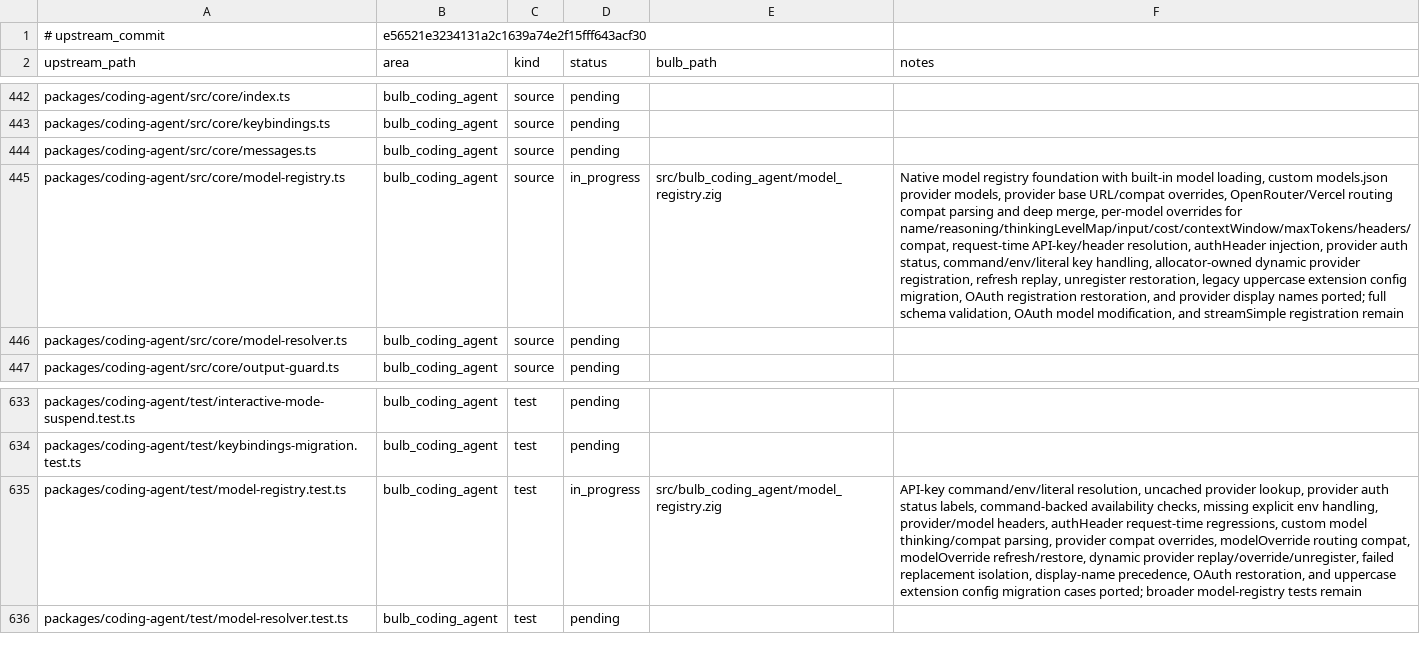
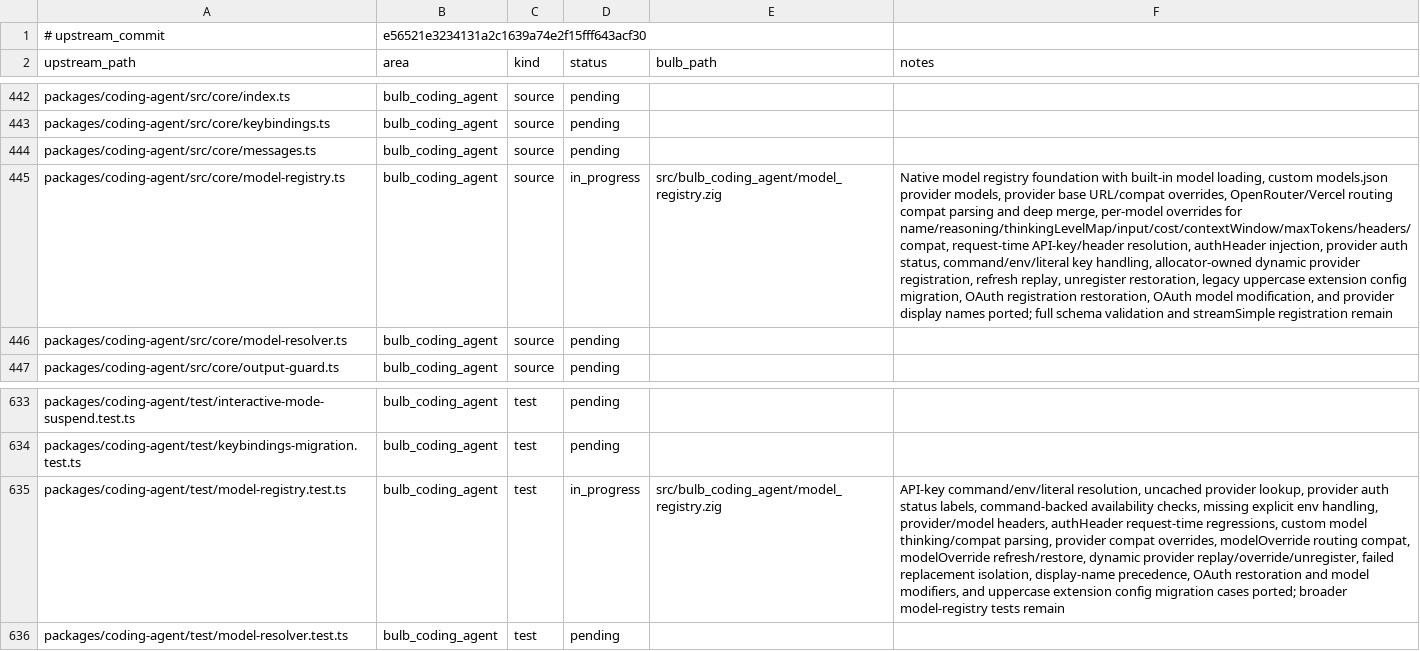
Before and after one commit to anggakhrsma/bulb, a TSV file: parity/ledger.tsv, drawn as a sheet; only a part is shown, gaps mark what is left out; the diff names each change by its address in the sheet, - before the commit and + after, or states it on an @@ line.

Commit message:
feat: port OAuth model modifiers

```diff
--- a/parity/ledger.tsv
+++ b/parity/ledger.tsv
-F445 (notes): …registration restoration, and provider display names ported; full schema validation, OAuth model modification, and streamSimple…
+F445 (notes): …registration restoration, OAuth model modification, and provider display names ported; full schema validation and streamSimple…
-F635 (notes): …precedence, OAuth restoration, and uppercase…
+F635 (notes): …precedence, OAuth restoration and model modifiers, and uppercase…
```
Also changed, not shown: parity/status.tsv, 1 other file.
